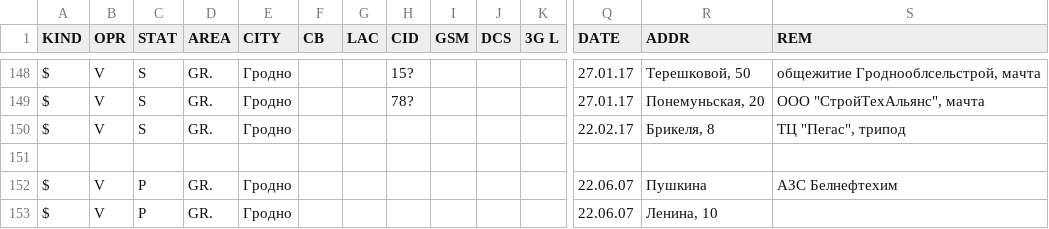
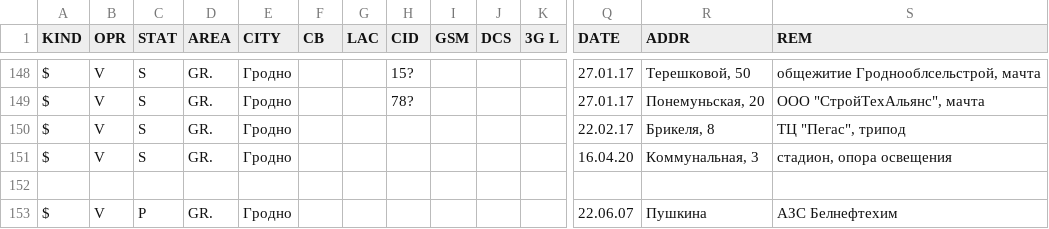
Before and after one commit to BYCellDatabase/csv, a CSV file: Velcom/Grodno.csv, drawn as a sheet; only a part is shown, gaps mark what is left out; the shorter side is filled out with more unchanged rows; rows hold the shown columns only; the diff names each change by its address in the sheet, - before the commit and + after, or states it on an @@ line.

Commit message:
1 files | M Velcom/Grodno.csv

```diff
--- a/Velcom/Grodno.csv
+++ b/Velcom/Grodno.csv
+row 151: $ | V | S | GR. | Гродно |  |  |  |  |  |  | 16.04.20 | Коммунальная, 3 | стадион, опора освещения
```
